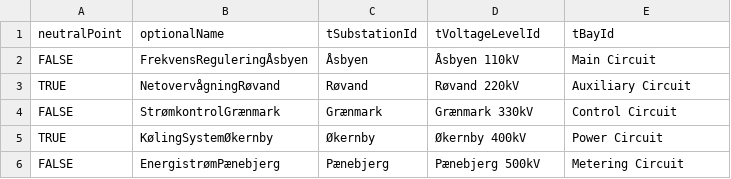
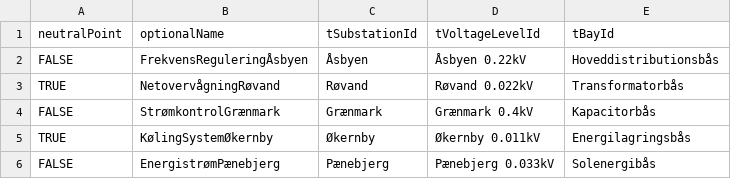
Before and after one commit to Frederikh1/cim_ontology, a CSV file: IEC_Data/tTerminal.csv, drawn as a sheet.

Commit message:
Update tTerminal.csv

```diff
--- a/IEC_Data/tTerminal.csv
+++ b/IEC_Data/tTerminal.csv
@@ -1,6 +1,6 @@
 neutralPoint,optionalName,tSubstationId,tVoltageLevelId,tBayId
-FALSE,"FrekvensReguleringÅsbyen","Åsbyen","Åsbyen 110kV","Main Circuit"
-TRUE,"NetovervågningRøvand","Røvand","Røvand 220kV","Auxiliary Circuit"
-FALSE,"StrømkontrolGrænmark","Grænmark","Grænmark 330kV","Control Circuit"
-TRUE,"KølingSystemØkernby","Økernby","Økernby 400kV","Power Circuit"
-FALSE,"EnergistrømPænebjerg","Pænebjerg","Pænebjerg 500kV","Metering Circuit"
+FALSE,"FrekvensReguleringÅsbyen","Åsbyen","Åsbyen 0.22kV","Hoveddistributionsbås"
+TRUE,"NetovervågningRøvand","Røvand","Røvand 0.022kV","Transformatorbås"
+FALSE,"StrømkontrolGrænmark","Grænmark","Grænmark 0.4kV","Kapacitorbås"
+TRUE,"KølingSystemØkernby","Økernby","Økernby 0.011kV","Energilagringsbås"
+FALSE,"EnergistrømPænebjerg","Pænebjerg","Pænebjerg 0.033kV","Solenergibås"
```
